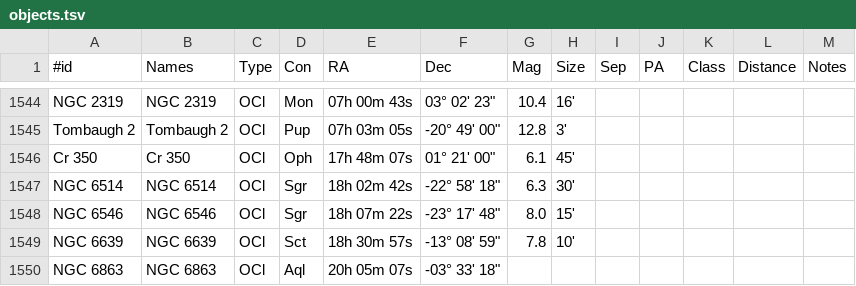
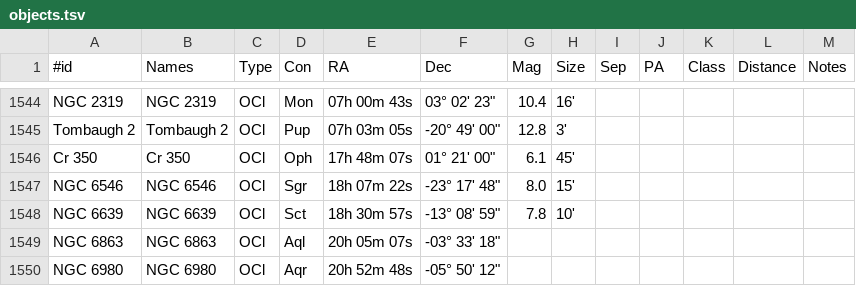
Before and after one commit to jonathanacross/astrodb, a TSV file: data/objects.tsv, drawn as a sheet; only a part is shown, gaps mark what is left out; the shorter side is filled out with more unchanged rows.

```diff
--- a/data/objects.tsv
+++ b/data/objects.tsv
@@ -1546,3 +1546,2 @@ Tombaugh 2	Tombaugh 2	OCl	Pup	07h 03m 05s	-20° 49' 00"	12.8	3'
 Cr 350	Cr 350	OCl	Oph	17h 48m 07s	01° 21' 00"	6.1	45'					
-NGC 6514	NGC 6514	OCl	Sgr	18h 02m 42s	-22° 58' 18"	6.3	30'					
 NGC 6546	NGC 6546	OCl	Sgr	18h 07m 22s	-23° 17' 48"	8.0	15'					
```
Also changed, not shown: data/observations.tsv, data/programs.tsv.
